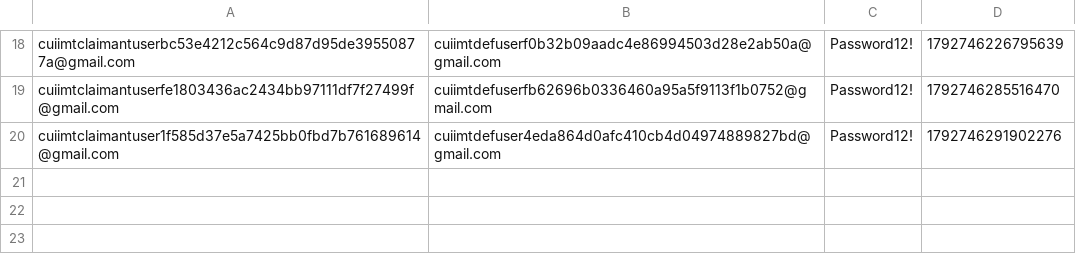
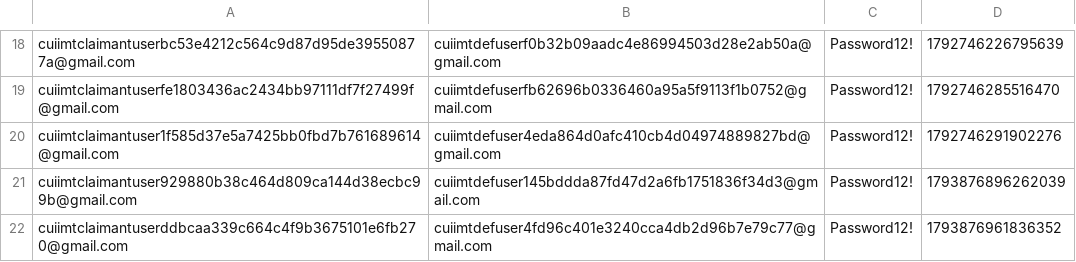
Before and after one commit to hmcts/civil-performance, a CSV file: CUIR2Claims3.csv, drawn as a sheet; only a part is shown, gaps mark what is left out.

```diff
--- a/CUIR2Claims3.csv
+++ b/CUIR2Claims3.csv
@@ -20 +20,3 @@ cuiimtclaimantuserfe1803436ac2434bb97111df7f27499f@gmail.com,cuiimtdefuserfb6269
 cuiimtclaimantuser1f585d37e5a7425bb0fbd7b761689614@gmail.com,cuiimtdefuser4eda864d0afc410cb4d04974889827bd@gmail.com,Password12!,1792746291902276
+cuiimtclaimantuser929880b38c464d809ca144d38ecbc99b@gmail.com,cuiimtdefuser145bddda87fd47d2a6fb1751836f34d3@gmail.com,Password12!,1793876896262039
+cuiimtclaimantuserddbcaa339c664c4f9b3675101e6fb270@gmail.com,cuiimtdefuser4fd96c401e3240cca4db2d96b7e79c77@gmail.com,Password12!,1793876961836352
```
Also changed, not shown: CUIDefUsers.csv, CUIR2ClaimsToCMCDB.csv, 6 other files.
